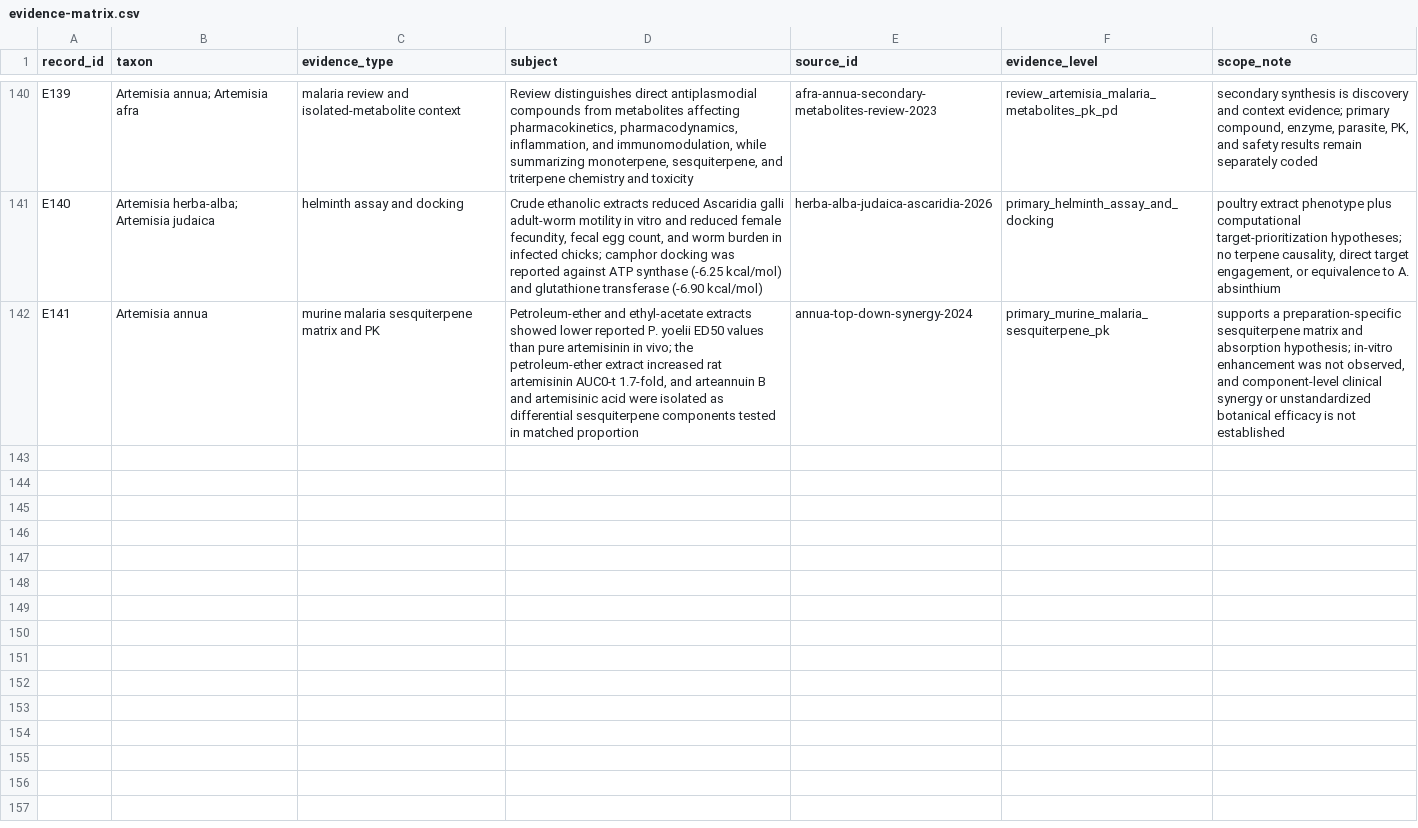
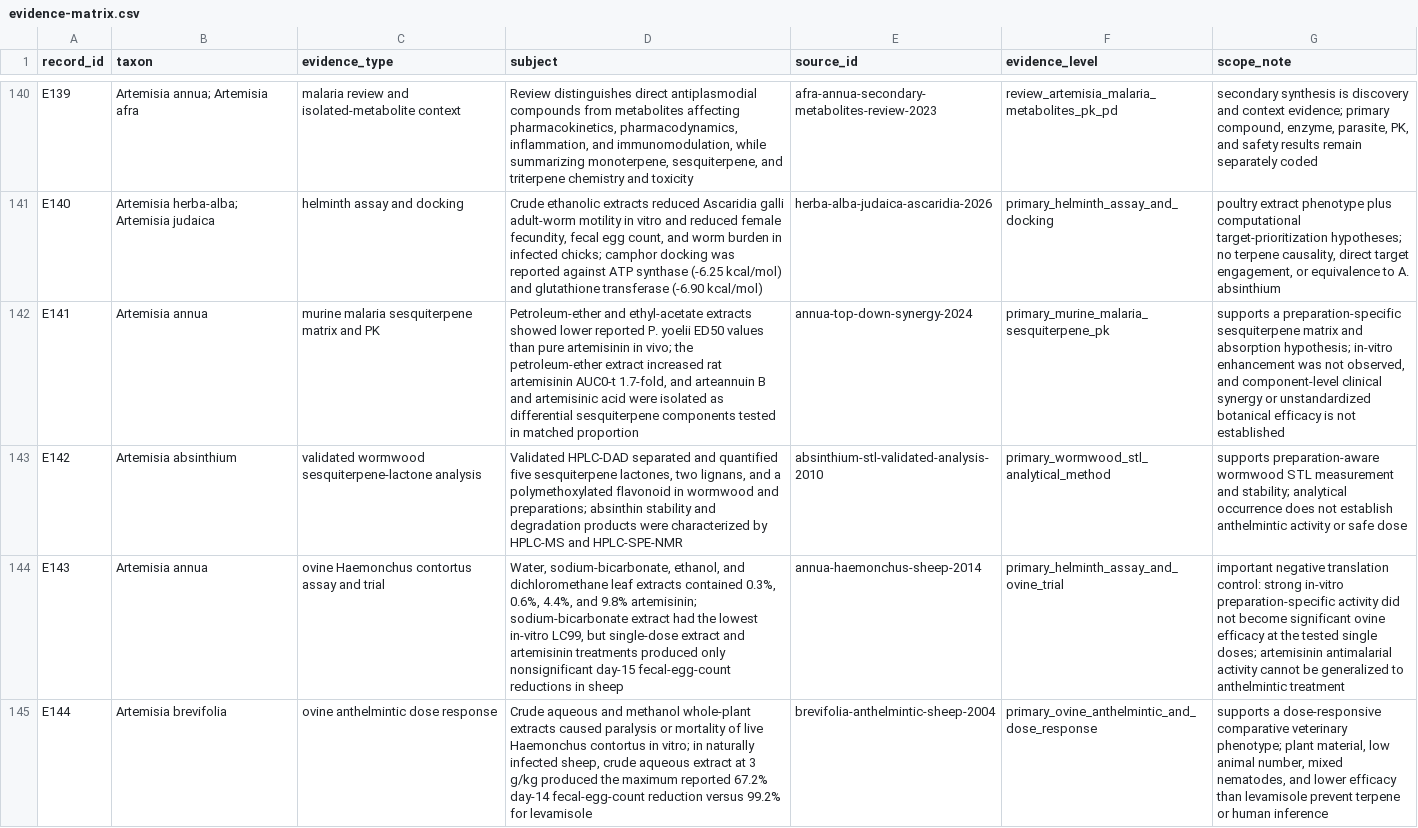
Before and after one commit to dcmcshan/artemisia, a CSV file: manuscript/evidence-matrix.csv, drawn as a sheet; only a part is shown, gaps mark what is left out; the diff names each change by its address in the sheet, - before the commit and + after, or states it on an @@ line.

Commit message:
Expand wormwood and helminth evidence

```diff
--- a/manuscript/evidence-matrix.csv
+++ b/manuscript/evidence-matrix.csv
+row 143: E142 | Artemisia absinthium | validated wormwood sesquiterpene-lactone analysis | Validated HPLC-DAD separated and quantified five sesquiterpene lactones, two lignans, and a polymethoxylated flavonoid in wormwood and preparations; absinthin stability and degradation products were characterized by HPLC-MS and HPLC-SPE-NMR | absinthium-stl-validated-analysis-2010 | primary_wormwood_stl_analytical_method | supports preparation-aware wormwood STL measurement and stability; analytical occurrence does not establish anthelmintic activity or safe dose
+row 144: E143 | Artemisia annua | ovine Haemonchus contortus assay and trial | Water, sodium-bicarbonate, ethanol, and dichloromethane leaf extracts contained 0.3%, 0.6%, 4.4%, and 9.8% artemisinin; sodium-bicarbonate extract had the lowest in-vitro LC99, but single-dose extract and artemisinin treatments produced only nonsignificant day-15 fecal-egg-count reductions in sheep | annua-haemonchus-sheep-2014 | primary_helminth_assay_and_ovine_trial | important negative translation control: strong in-vitro preparation-specific activity did not become significant ovine efficacy at the tested single doses; artemisinin antimalarial activity cannot be generalized to anthelmintic treatment
+row 145: E144 | Artemisia brevifolia | ovine anthelmintic dose response | Crude aqueous and methanol whole-plant extracts caused paralysis or mortality of live Haemonchus contortus in vitro; in naturally infected sheep, crude aqueous extract at 3 g/kg produced the maximum reported 67.2% day-14 fecal-egg-count reduction versus 99.2% for levamisole | brevifolia-anthelmintic-sheep-2004 | primary_ovine_anthelmintic_and_dose_response | supports a dose-responsive comparative veterinary phenotype; plant material, low animal number, mixed nematodes, and lower efficacy than levamisole prevent terpene or human inference
```
Also changed, not shown: manuscript/antiparasitic-evidence.csv, manuscript/claim-audit.csv, 11 other files.
